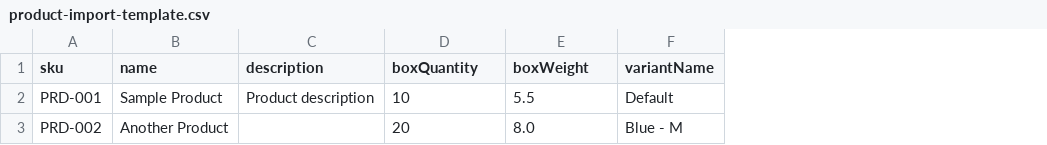
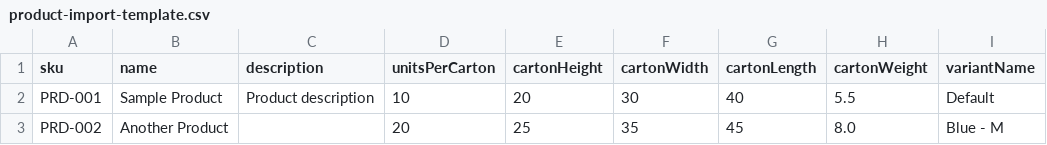
Before and after one commit to xyrlan/sg-imports, a CSV file: public/templates/product-import-template.csv, drawn as a sheet; only a part is shown; addresses are those after the commit; the diff names each change by its address in the sheet, - before the commit and + after, or states it on an @@ line.

Commit message:
feat: add carton dimensions and units per carton fields to product management; update translations and import template for enhanced product handling

```diff
--- a/public/templates/product-import-template.csv
+++ b/public/templates/product-import-template.csv
+column E (cartonHeight), rows 2-3: 20 | 25
+column F (cartonWidth), rows 2-3: 30 | 35
+column G (cartonLength), rows 2-3: 40 | 45
-D1: boxQuantity
+D1: unitsPerCarton
-H1: boxWeight
+H1: cartonWeight
```
Also changed, not shown: 38 other files.
